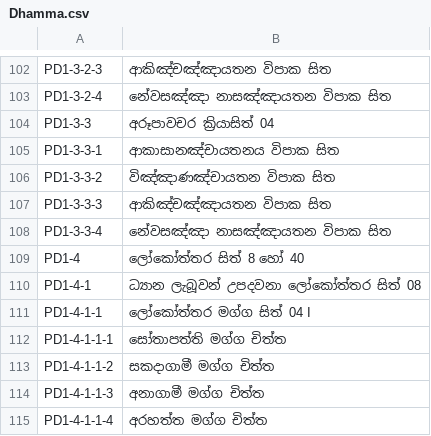
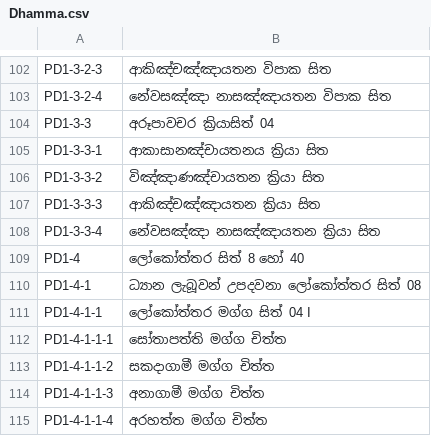
Before and after one commit to DoubleDAmarasinghe/DammaApp, a CSV file: Assets/SimpleLocalization/Resources/Localization/Dhamma.csv, drawn as a sheet; only a part is shown, gaps mark what is left out; the diff covers the shown part only.

```diff
--- a/Assets/SimpleLocalization/Resources/Localization/Dhamma.csv
+++ b/Assets/SimpleLocalization/Resources/Localization/Dhamma.csv
@@ -105,6 +105,6 @@ PD1-3-2-4,නේවසඤ්ඤා නාසඤ්ඤායතන විපා
 PD1-3-3,අරූපාවචර ක්‍රියාසිත් 04
-PD1-3-3-1,ආකාසානඤ්චායතනය විපාක සිත
-PD1-3-3-2,විඤ්ඤාණඤ්චායතන විපාක සිත
-PD1-3-3-3,ආකිඤ්චඤ්ඤායතන විපාක සිත
-PD1-3-3-4,නේවසඤ්ඤා නාසඤ්ඤායතන විපාක සිත
+PD1-3-3-1,ආකාසානඤ්චායතනය ක්‍රියා සිත
+PD1-3-3-2,විඤ්ඤාණඤ්චායතන ක්‍රියා සිත
+PD1-3-3-3,ආකිඤ්චඤ්ඤායතන ක්‍රියා සිත
+PD1-3-3-4,නේවසඤ්ඤා නාසඤ්ඤායතන ක්‍රියා සිත
 PD1-4,ලෝකෝත්තර සිත් 8 හෝ 40
```
Also changed, not shown: 59 added rows elsewhere in this file, 6 other files.
